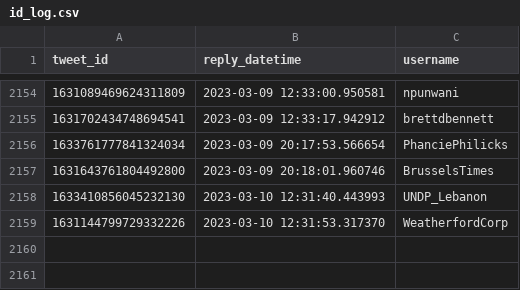
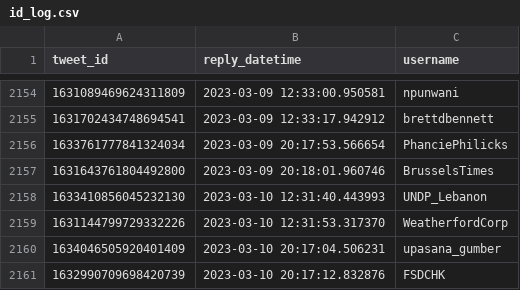
Before and after one commit to dquintani/update, a CSV file: Greenhouse_Data/_bots/twitter_greenhouse_summon/id_log.csv, drawn as a sheet; only a part is shown, gaps mark what is left out.

```diff
--- a/Greenhouse_Data/_bots/twitter_greenhouse_summon/id_log.csv
+++ b/Greenhouse_Data/_bots/twitter_greenhouse_summon/id_log.csv
@@ -2159 +2159,3 @@ tweet_id,reply_datetime,username
 1631144799729332226,2023-03-10 12:31:53.317370,WeatherfordCorp
+1634046505920401409,2023-03-10 20:17:04.506231,upasana_gumber
+1632990709698420739,2023-03-10 20:17:12.832876,FSDCHK
```
Also changed, not shown: log.csv, 5 other files.
